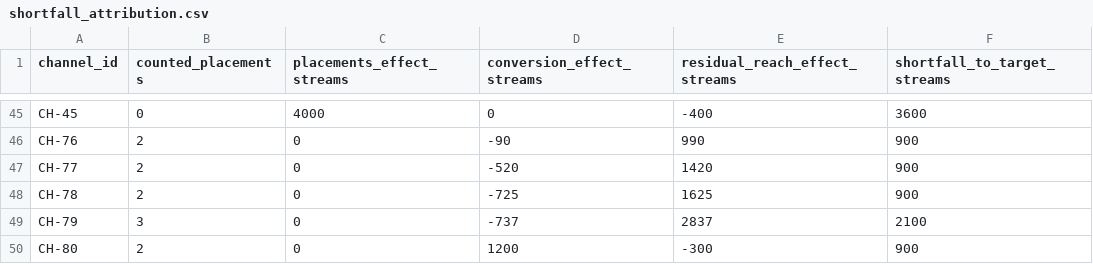
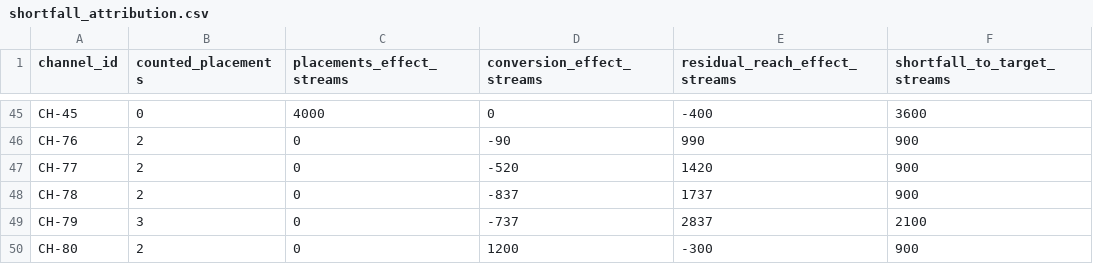
Before and after one commit to muhammady7-netizen/-haseeb-harbor-pipeline, a CSV file: task-sources/bus-b50-v29/solution/files/shortfall_attribution.csv, drawn as a sheet; only a part is shown, gaps mark what is left out.

Commit message:
bus-b50 v30: Fixed 4 findings in source (CH-78 gold CE -725->-837 applying 5.6 0.9 to W5, memo figure checks added back to verifier.json as reward-bearing with content words). Hardening preserved: retroactive amendments unchanged. Oracle+GLM running.

```diff
--- a/task-sources/bus-b50-v29/solution/files/shortfall_attribution.csv
+++ b/task-sources/bus-b50-v29/solution/files/shortfall_attribution.csv
@@ -47,3 +47,3 @@ CH-76,2,0,-90,990,900
 CH-77,2,0,-520,1420,900
-CH-78,2,0,-725,1625,900
+CH-78,2,0,-837,1737,900
 CH-79,3,0,-737,2837,2100
```
Also changed, not shown: 6 other files.
